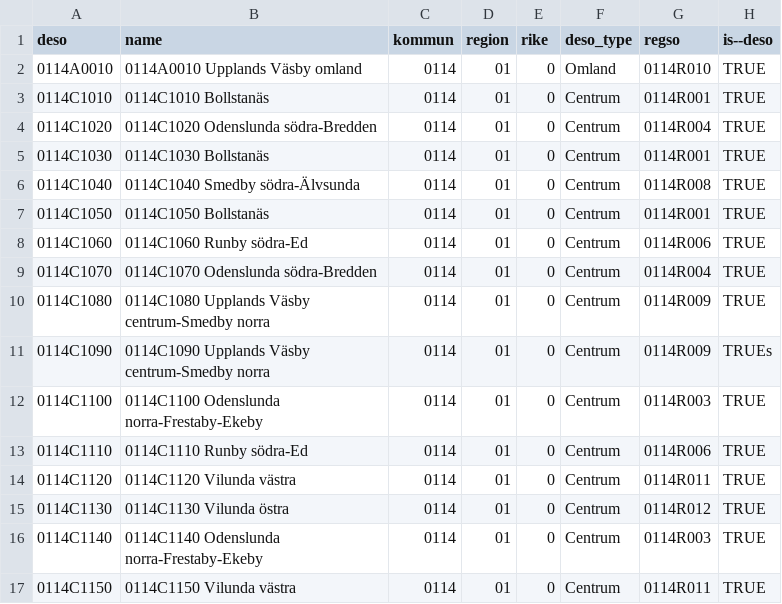
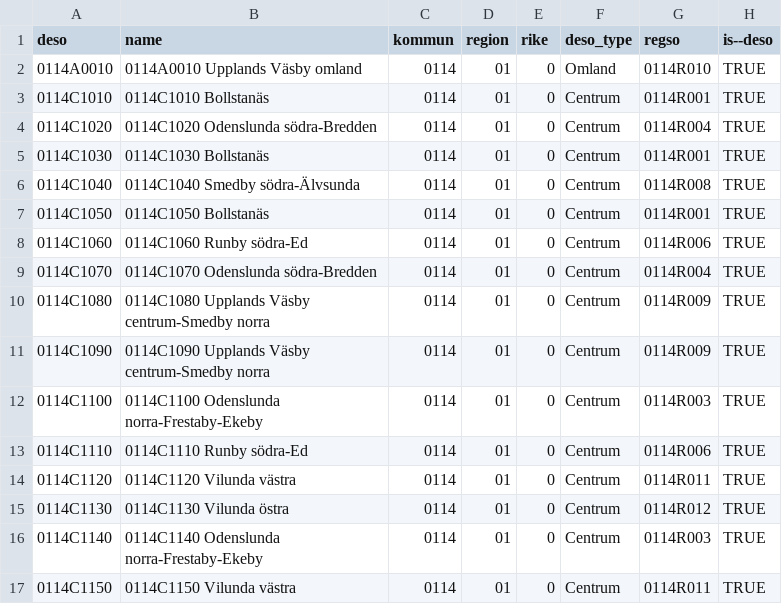
Before and after one commit to open-numbers/ddf--karlstad--demo, a CSV file: ddf--entities--geo--deso.csv, drawn as a sheet; only a part is shown.

```diff
--- a/ddf--entities--geo--deso.csv
+++ b/ddf--entities--geo--deso.csv
@@ -10,3 +10,3 @@ deso,name,kommun,region,rike,deso_type,regso,is--deso
 0114C1080,0114C1080 Upplands Väsby centrum-Smedby norra,0114,01,0,Centrum,0114R009,TRUE
-0114C1090,0114C1090 Upplands Väsby centrum-Smedby norra,0114,01,0,Centrum,0114R009,TRUEs
+0114C1090,0114C1090 Upplands Väsby centrum-Smedby norra,0114,01,0,Centrum,0114R009,TRUE
 0114C1100,0114C1100 Odenslunda norra-Frestaby-Ekeby,0114,01,0,Centrum,0114R003,TRUE
```
Also changed, not shown: ddf--concepts.csv, 1 other file.
